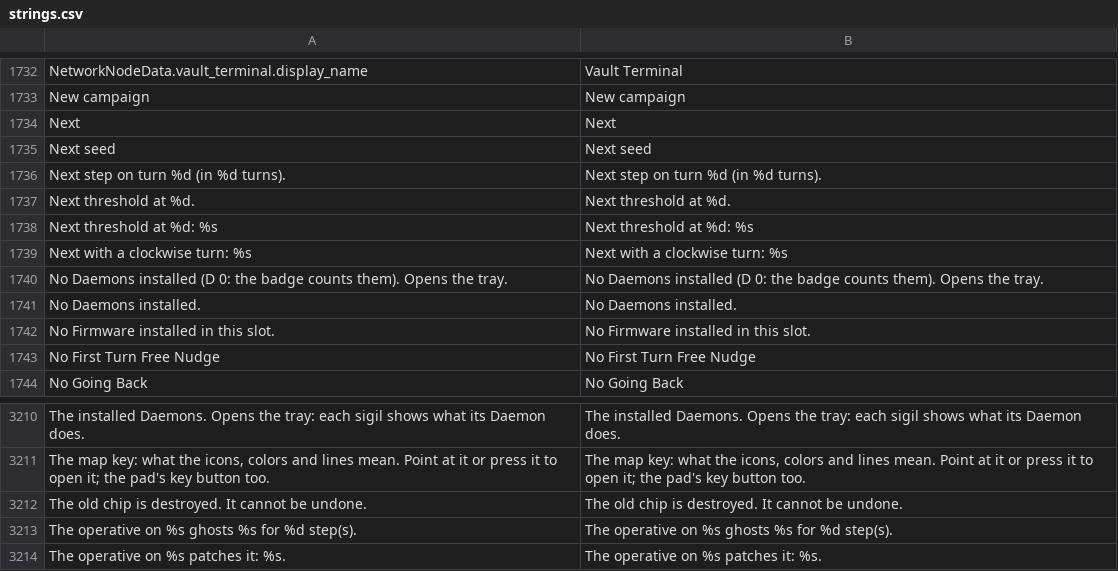
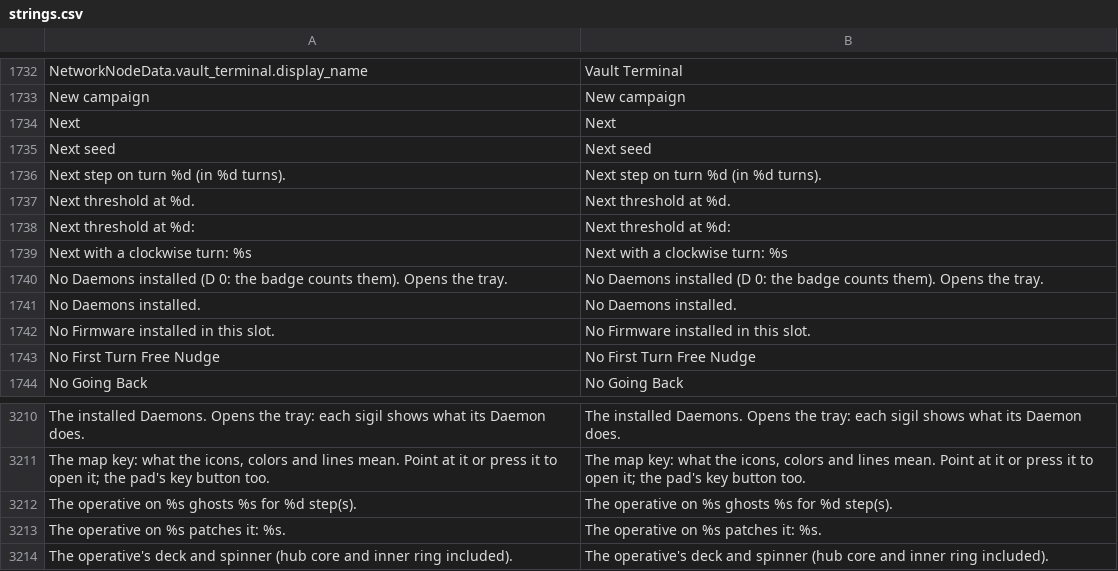
Before and after one commit to Noitues/REBEL_CELL, a CSV file: assets/text/strings.csv, drawn as a sheet; only a part is shown, gaps mark what is left out; the shorter side is filled out with more unchanged rows.

```diff
--- a/assets/text/strings.csv
+++ b/assets/text/strings.csv
@@ -1755,3 +1755,3 @@ Next step on turn %d (in %d turns).,Next step on turn %d (in %d turns).
 Next threshold at %d.,Next threshold at %d.
-Next threshold at %d: %s,Next threshold at %d: %s
+Next threshold at %d:,Next threshold at %d:
 Next with a clockwise turn: %s,Next with a clockwise turn: %s
@@ -3237,3 +3237,2 @@ The installed Daemons. Opens the tray: each sigil shows what its Daemon does.,Th
 "The map key: what the icons, colors and lines mean. Point at it or press it to open it; the pad's key button too.","The map key: what the icons, colors and lines mean. Point at it or press it to open it; the pad's key button too."
-The old chip is destroyed. It cannot be undone.,The old chip is destroyed. It cannot be undone.
 The operative on %s ghosts %s for %d step(s).,The operative on %s ghosts %s for %d step(s).
```
Also changed, not shown: 10 other files.
